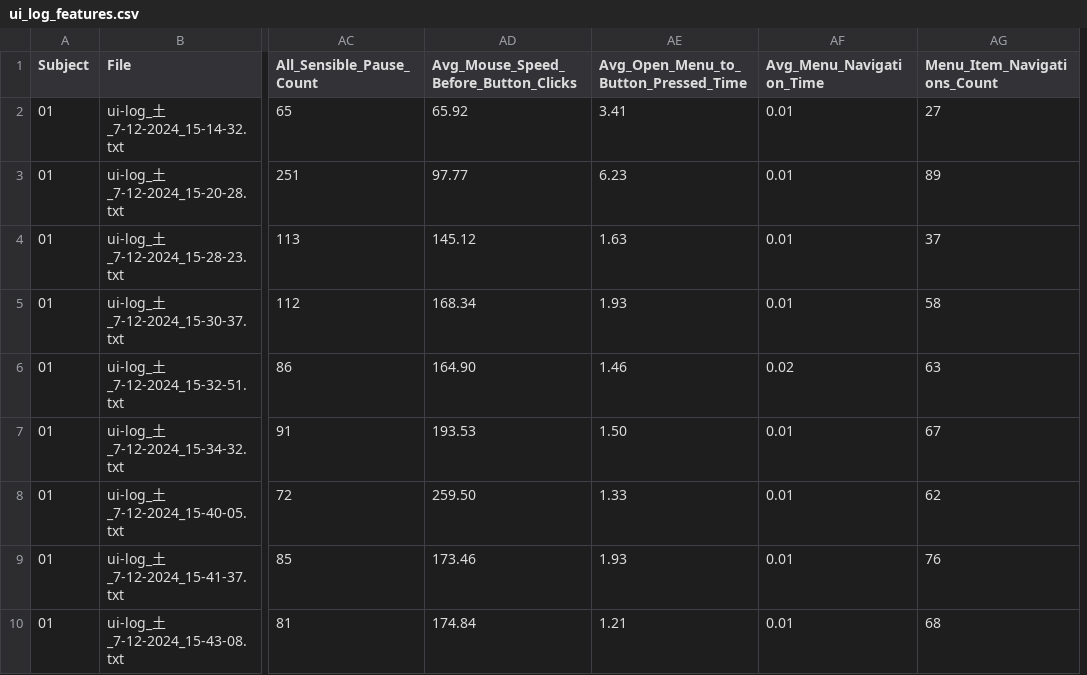
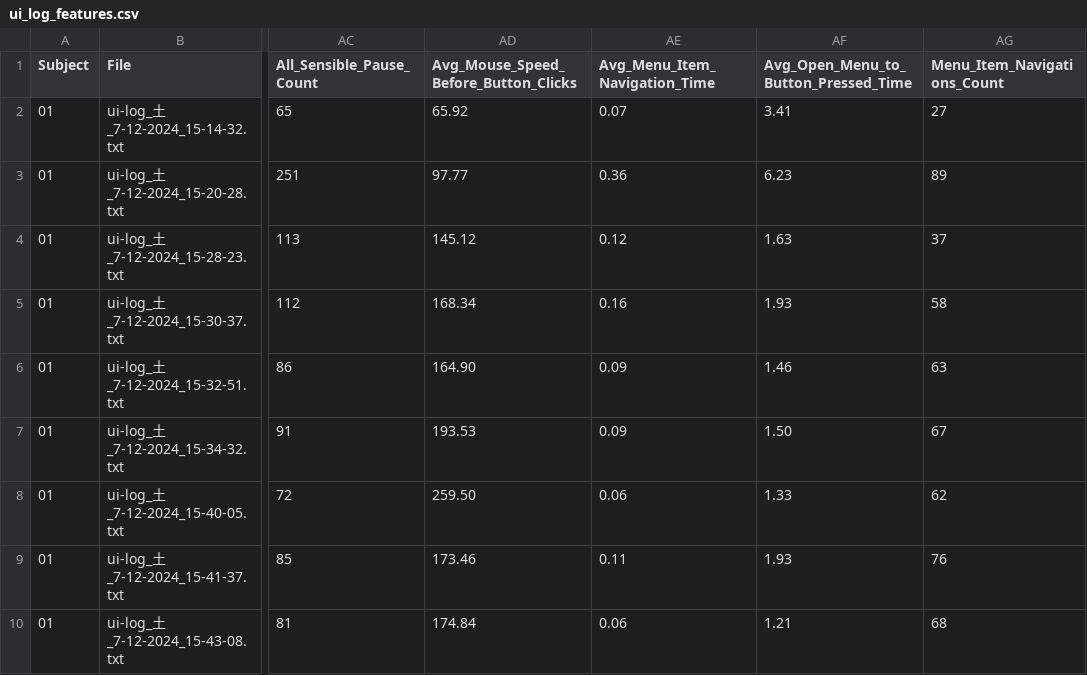
Before and after one commit to RakiPanda/ui-log_ExtractValues, a CSV file: ui_log_features.csv, drawn as a sheet; only a part is shown, gaps mark what is left out; removed rows and columns are numbered as before the commit, all else as after; the diff names each change by its address in the sheet, - before the commit and + after, or states it on an @@ line.

Commit message:
calculate_avg_menu_item_navigation_timeを完璧に理解して、再実装

```diff
--- a/ui_log_features.csv
+++ b/ui_log_features.csv
+column AE (Avg_Menu_Item_Navigation_Time), rows 2-10: 0.07 | 0.36 | 0.12 | 0.16 | 0.09 | 0.09 | 0.06 | 0.11 | 0.06
-column AF (Avg_Menu_Navigation_Time), rows 2-10: 0.01 | 0.01 | 0.01 | 0.01 | 0.02 | 0.01 | 0.01 | 0.01 | 0.01
```
Also changed, not shown: 1 other file.
